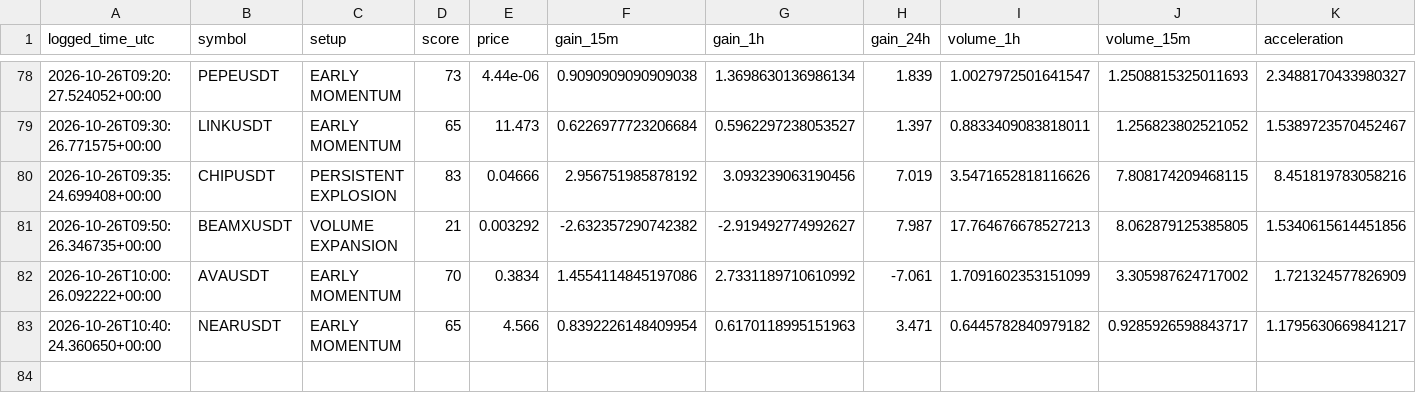
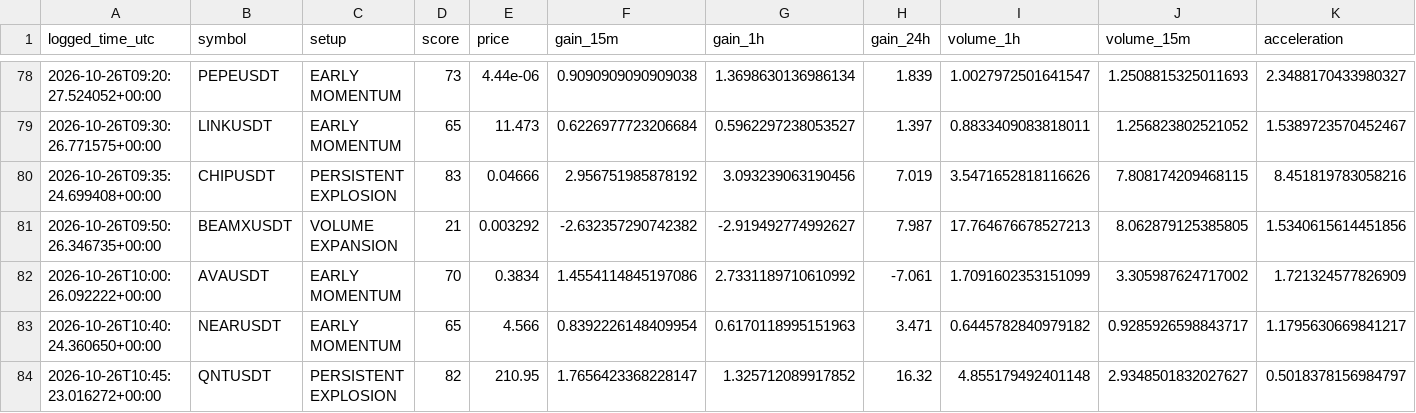
Before and after one commit to solom20232007/v6, a CSV file: early_watch_log_v6.csv, drawn as a sheet; only a part is shown, gaps mark what is left out; rows hold the shown columns only; the diff names each change by its address in the sheet, - before the commit and + after, or states it on an @@ line.

```diff
--- a/early_watch_log_v6.csv
+++ b/early_watch_log_v6.csv
+row 84: 2026-10-26T10:45:23.016272+00:00 | QNTUSDT | PERSISTENT EXPLOSION | 82 | 210.95 | 1.7656423368228147 | 1.325712089917852 | 16.32 | 4.855179492401148 | 2.9348501832027627 | 0.5018378156984797
```
Also changed, not shown: early_scan_diagnostics_v6.csv, 1 other file.
